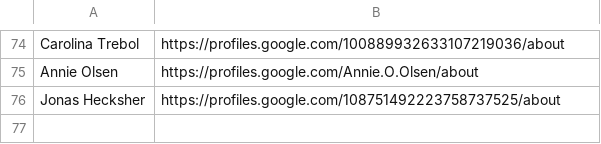
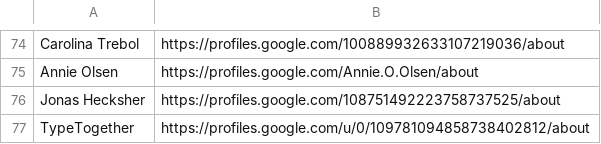
Before and after one commit to StudioCreate/googlefontdirectory-hg, a CSV file: designers/profiles.csv, drawn as a sheet; only a part is shown, gaps mark what is left out; the diff names each change by its address in the sheet, - before the commit and + after, or states it on an @@ line.

Commit message:
Adding Type Together profile

```diff
--- a/designers/profiles.csv
+++ b/designers/profiles.csv
+row 77: TypeTogether | https://profiles.google.com/u/0/109781094858738402812/about
```
